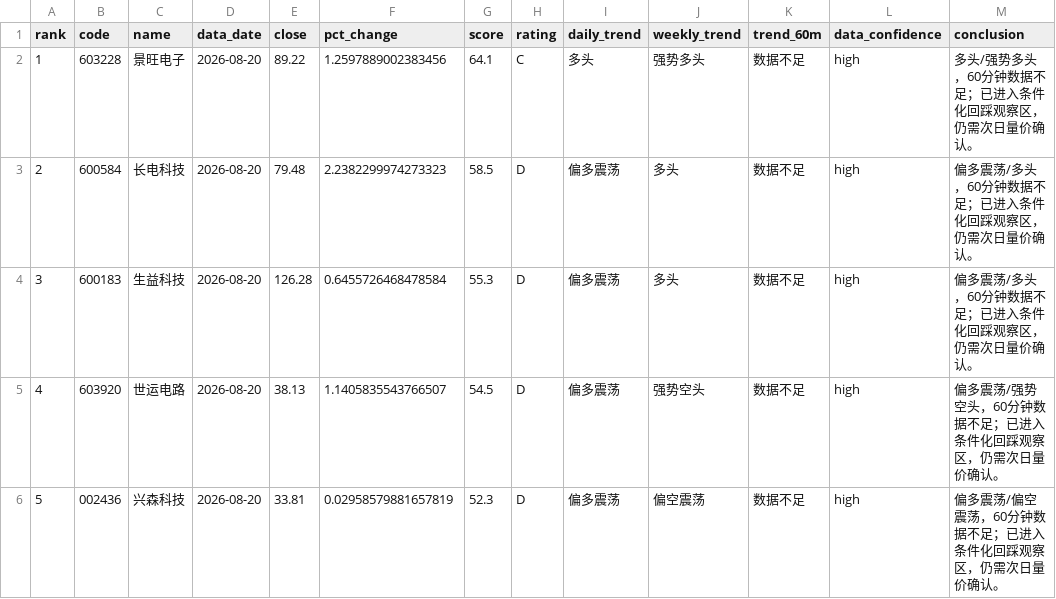
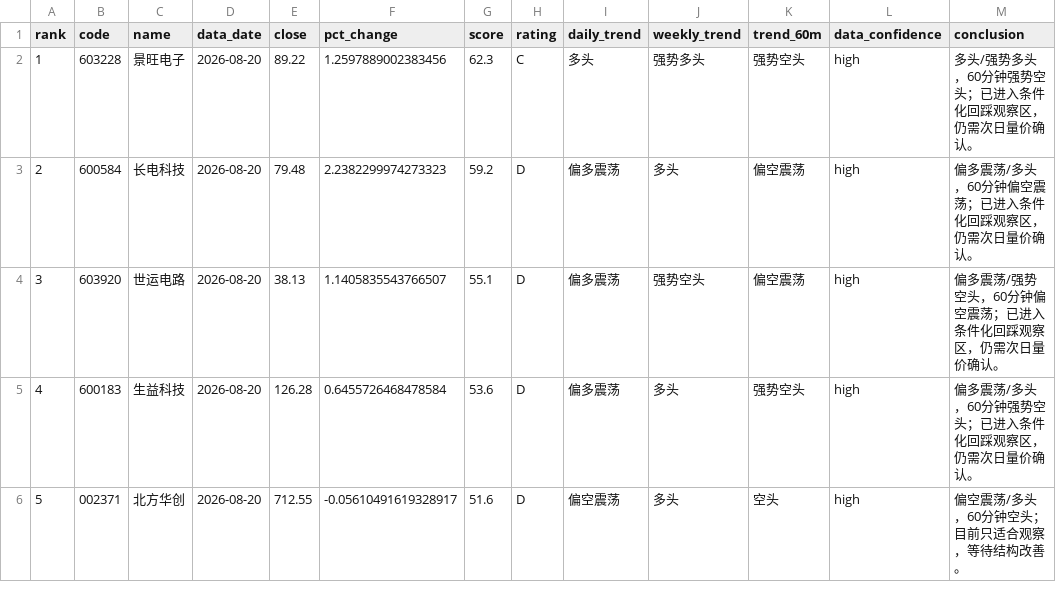
Before and after one commit to jjjbhbk582-hub/daily_stock_analysis, a CSV file: close_review_engine/data/processed/2026-08-20/ranking.csv, drawn as a sheet; only a part is shown; the diff covers the shown part only.

```diff
--- a/close_review_engine/data/processed/2026-08-20/ranking.csv
+++ b/close_review_engine/data/processed/2026-08-20/ranking.csv
@@ -1,6 +1,6 @@
 rank,code,name,data_date,close,pct_change,score,rating,daily_trend,weekly_trend,trend_60m,data_confidence,conclusion
-1,603228,景旺电子,2026-08-20,89.22,1.2597889002383456,64.1,C,多头,强势多头,数据不足,high,多头/强势多头，60分钟数据不足；已进入条件化回踩观察区，仍需次日量价确认。
-2,600584,长电科技,2026-08-20,79.48,2.2382299974273323,58.5,D,偏多震荡,多头,数据不足,high,偏多震荡/多头，60分钟数据不足；已进入条件化回踩观察区，仍需次日量价确认。
-3,600183,生益科技,2026-08-20,126.28,0.6455726468478584,55.3,D,偏多震荡,多头,数据不足,high,偏多震荡/多头，60分钟数据不足；已进入条件化回踩观察区，仍需次日量价确认。
-4,603920,世运电路,2026-08-20,38.13,1.1405835543766507,54.5,D,偏多震荡,强势空头,数据不足,high,偏多震荡/强势空头，60分钟数据不足；已进入条件化回踩观察区，仍需次日量价确认。
-5,002436,兴森科技,2026-08-20,33.81,0.02958579881657819,52.3,D,偏多震荡,偏空震荡,数据不足,high,偏多震荡/偏空震荡，60分钟数据不足；已进入条件化回踩观察区，仍需次日量价确认。
+1,603228,景旺电子,2026-08-20,89.22,1.2597889002383456,62.3,C,多头,强势多头,强势空头,high,多头/强势多头，60分钟强势空头；已进入条件化回踩观察区，仍需次日量价确认。
+2,600584,长电科技,2026-08-20,79.48,2.2382299974273323,59.2,D,偏多震荡,多头,偏空震荡,high,偏多震荡/多头，60分钟偏空震荡；已进入条件化回踩观察区，仍需次日量价确认。
+3,603920,世运电路,2026-08-20,38.13,1.1405835543766507,55.1,D,偏多震荡,强势空头,偏空震荡,high,偏多震荡/强势空头，60分钟偏空震荡；已进入条件化回踩观察区，仍需次日量价确认。
+4,600183,生益科技,2026-08-20,126.28,0.6455726468478584,53.6,D,偏多震荡,多头,强势空头,high,偏多震荡/多头，60分钟强势空头；已进入条件化回踩观察区，仍需次日量价确认。
+5,002371,北方华创,2026-08-20,712.55,-0.05610491619328917,51.6,D,偏空震荡,多头,空头,high,偏空震荡/多头，60分钟空头；目前只适合观察，等待结构改善。
```
Also changed, not shown: 58 edited cells elsewhere in this file, 4 other files.
